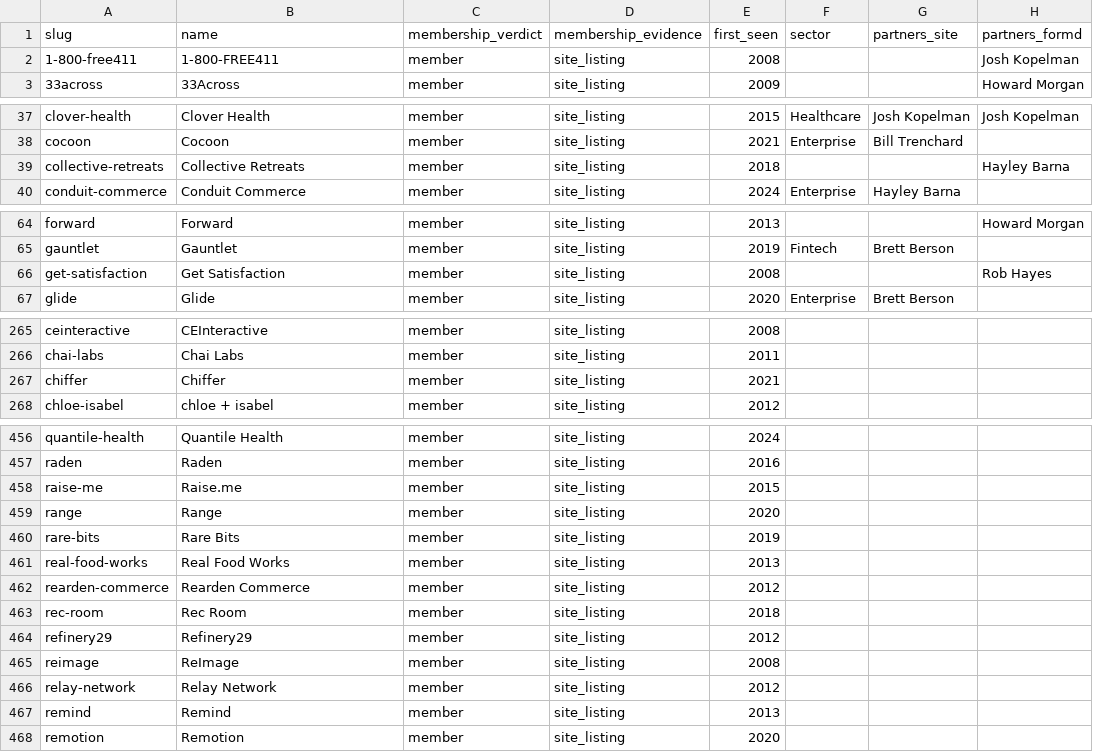
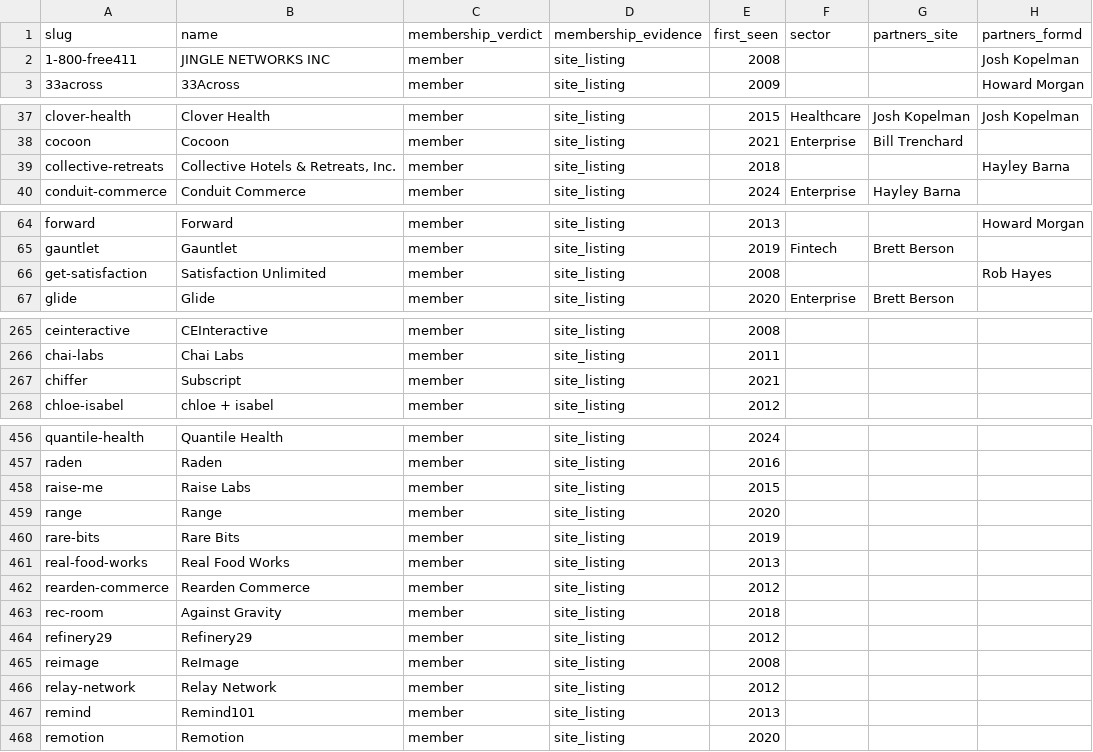
Before and after one commit to Erik-List/merit-capital, a CSV file: data/collection/investors/first-round-capital/companies/base.csv, drawn as a sheet; only a part is shown, gaps mark what is left out; the diff covers the shown part only; the diff names each change by its address in the sheet, - before the commit and + after, or states it on an @@ line.

```diff
--- a/data/collection/investors/first-round-capital/companies/base.csv
+++ b/data/collection/investors/first-round-capital/companies/base.csv
-B2 (name): 1-800-FREE411
+B2 (name): JINGLE NETWORKS INC
-B39 (name): Collective Retreats
+B39 (name): Collective Hotels & Retreats, Inc.
-B66 (name): Get Satisfaction
+B66 (name): Satisfaction Unlimited
-B267 (name): Chiffer
+B267 (name): Subscript
-B458 (name): Raise.me
+B458 (name): Raise Labs
-B463 (name): Rec Room
+B463 (name): Against Gravity
-B467 (name): Remind
+B467 (name): Remind101
```
Also changed, not shown: 7 edited cells elsewhere in this file, data/collection/investors/greylock/companies/base.csv, data/collection/investors/lux-capital/companies/base.csv, 6 other files.
